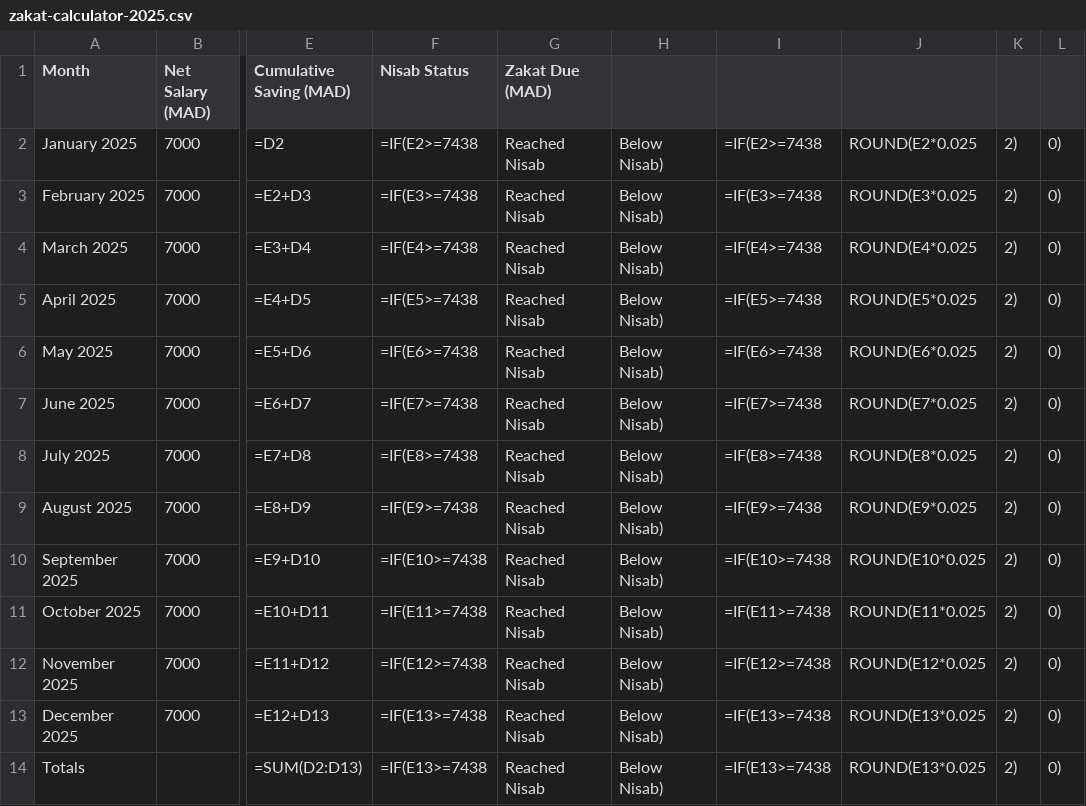
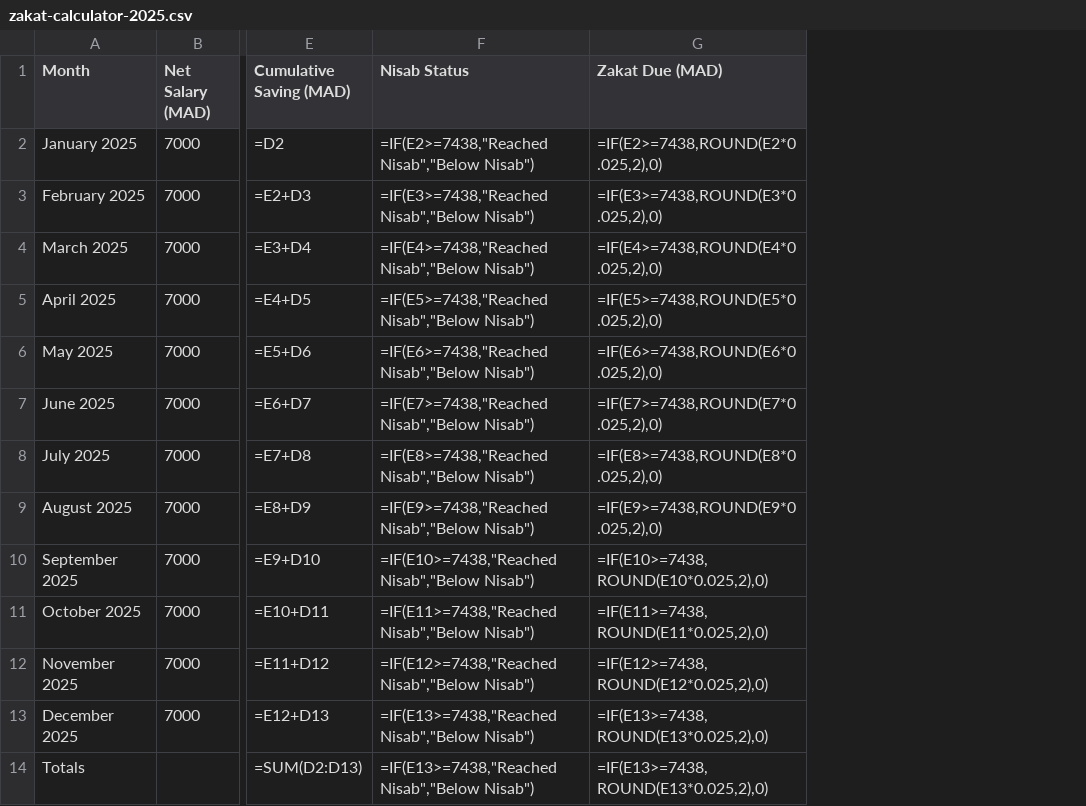
Before and after one commit to harirmo0/zakat, a CSV file: public/zakat-calculator-2025.csv, drawn as a sheet; only a part is shown, gaps mark what is left out; removed rows and columns are numbered as before the commit, all else as after; the diff names each change by its address in the sheet, - before the commit and + after, or states it on an @@ line.

Commit message:
correct formula syntax for Nisab status and Zakat due calculations file

```diff
--- a/public/zakat-calculator-2025.csv
+++ b/public/zakat-calculator-2025.csv
-column F (Nisab Status), rows 2-14: =IF(E2>=7438 | =IF(E3>=7438 | =IF(E4>=7438 | =IF(E5>=7438 | =IF(E6>=7438 | =IF(E7>=7438 | =IF(E8>=7438 | =IF(E9>=7438 | =IF(E10>=7438 | =IF(E11>=7438 | =IF(E12>=7438 | =IF(E13>=7438 | =IF(E13>=7438
-column G (Zakat Due (MAD)), rows 2-14: all Reached Nisab
-column H, rows 2-14: all Below Nisab)
-column I, rows 2-14: =IF(E2>=7438 | =IF(E3>=7438 | =IF(E4>=7438 | =IF(E5>=7438 | =IF(E6>=7438 | =IF(E7>=7438 | =IF(E8>=7438 | =IF(E9>=7438 | =IF(E10>=7438 | =IF(E11>=7438 | =IF(E12>=7438 | =IF(E13>=7438 | =IF(E13>=7438
-column J, rows 2-14: ROUND(E2*0.025 | ROUND(E3*0.025 | ROUND(E4*0.025 | ROUND(E5*0.025 | ROUND(E6*0.025 | ROUND(E7*0.025 | ROUND(E8*0.025 | ROUND(E9*0.025 | ROUND(E10*0.025 | ROUND(E11*0.025 | ROUND(E12*0.025 | ROUND(E13*0.025 | ROUND(E13*0.025
-column K, rows 2-14: all 2)
-column L, rows 2-14: all 0)
+column F (Nisab Status), rows 2-14: =IF(E2>=7438,"Reached Nisab","Below Nisab") | =IF(E3>=7438,"Reached Nisab","Below Nisab") | =IF(E4>=7438,"Reached Nisab","Below Nisab") | =IF(E5>=7438,"Reached Nisab","Below Nisab") | =IF(E6>=7438,"Reached Nisab","Below Nisab") | =IF(E7>=7438,"Reached Nisab","Below Nisab") | =IF(E8>=7438,"Reached Nisab","Below Nisab") | =IF(E9>=7438,"Reached Nisab","Below Nisab") | =IF(E10>=7438,"Reached Nisab","Below Nisab") | =IF(E11>=7438,"Reached Nisab","Below Nisab") | =IF(E12>=7438,"Reached Nisab","Below Nisab") | =IF(E13>=7438,"Reached Nisab","Below Nisab") | =IF(E13>=7438,"Reached Nisab","Below Nisab")
+column G (Zakat Due (MAD)), rows 2-14: =IF(E2>=7438,ROUND(E2*0.025,2),0) | =IF(E3>=7438,ROUND(E3*0.025,2),0) | =IF(E4>=7438,ROUND(E4*0.025,2),0) | =IF(E5>=7438,ROUND(E5*0.025,2),0) | =IF(E6>=7438,ROUND(E6*0.025,2),0) | =IF(E7>=7438,ROUND(E7*0.025,2),0) | =IF(E8>=7438,ROUND(E8*0.025,2),0) | =IF(E9>=7438,ROUND(E9*0.025,2),0) | =IF(E10>=7438,ROUND(E10*0.025,2),0) | =IF(E11>=7438,ROUND(E11*0.025,2),0) | =IF(E12>=7438,ROUND(E12*0.025,2),0) | =IF(E13>=7438,ROUND(E13*0.025,2),0) | =IF(E13>=7438,ROUND(E13*0.025,2),0)
```
